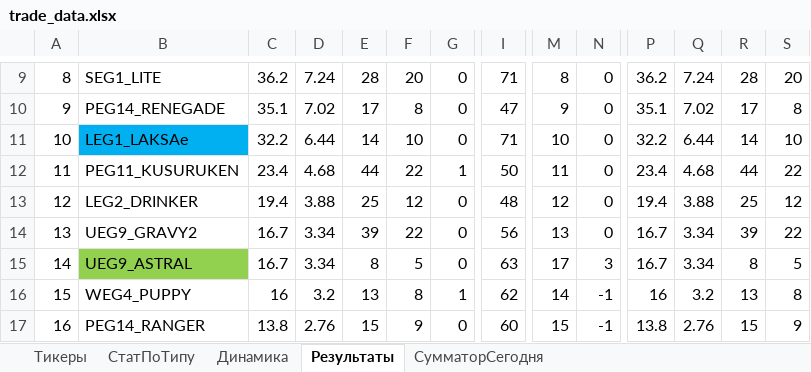
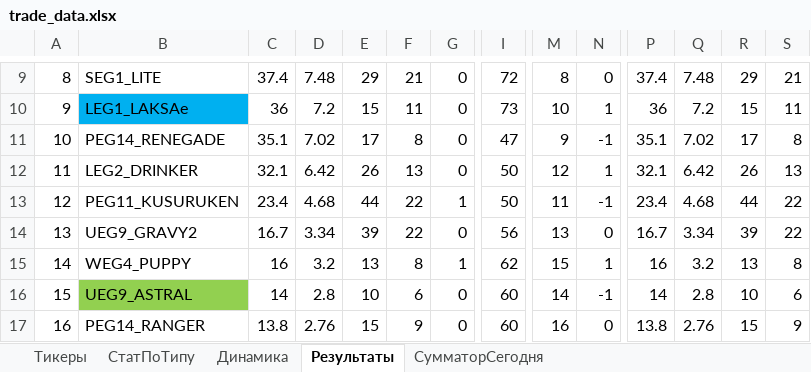
Before and after one commit to Anubis1Good/RichLaughter3, an Excel workbook: __docs/trade_data.xlsx, sheet Результаты, drawn as a sheet; only a part is shown, gaps mark what is left out; values as stored, in another font and other column widths than the file's, no borders; conditional formats not drawn; removed rows and columns are numbered as before the commit, all else as after; rows hold the shown columns only; the diff covers the shown part only; the diff names each change by its address in the sheet, - before the commit and + after, or states it on an @@ line.

```diff
--- a/__docs/trade_data.xlsx (sheet Результаты)
+++ b/__docs/trade_data.xlsx (sheet Результаты)
-C9: 36.2
+C9: 37.4
-D9: 7.24
+D9: 7.48
-E9: 28
+E9: 29
-F9: 20
+F9: 21
-I9: 71
+I9: 72
-P9: 36.2
+P9: 37.4
-Q9: 7.24
+Q9: 7.48
-R9: 28
+R9: 29
-S9: 20
+S9: 21
+row 10: 9 | LEG1_LAKSAe | 36 | 7.2 | 15 | 11 | 0 | 73 | 10 | 1 | 36 | 7.2 | 15 | 11
-A11: 9
+A11: 10
-N11: 0
+N11: -1
-row 11: 10 | LEG1_LAKSAe | 32.2 | 6.44 | 14 | 10 | 0 | 71 | 10 | 0 | 32.2 | 6.44 | 14 | 10
+row 12: 11 | LEG2_DRINKER | 32.1 | 6.42 | 26 | 13 | 0 | 50 | 12 | 1 | 32.1 | 6.42 | 26 | 13
-A13: 11
+A13: 12
-N13: 0
+N13: -1
-row 13: 12 | LEG2_DRINKER | 19.4 | 3.88 | 25 | 12 | 0 | 48 | 12 | 0 | 19.4 | 3.88 | 25 | 12
-row 15: 14 | UEG9_ASTRAL | 16.7 | 3.34 | 8 | 5 | 0 | 63 | 17 | 3 | 16.7 | 3.34 | 8 | 5
-A15: 15
+A15: 14
-M15: 14
+M15: 15
-N15: -1
+N15: 1
+row 16: 15 | UEG9_ASTRAL | 14 | 2.8 | 10 | 6 | 0 | 60 | 14 | -1 | 14 | 2.8 | 10 | 6
-M17: 15
+M17: 16
-N17: -1
+N17: 0
```
Also changed, not shown: 11 added rows, 11 removed rows, 205 edited cells and cell formats elsewhere in this sheet, sheet СумматорСегодня, sheet СтатПоТипу, sheet Динамика, formulas that keep their value, charts or pictures, 2 other files.
